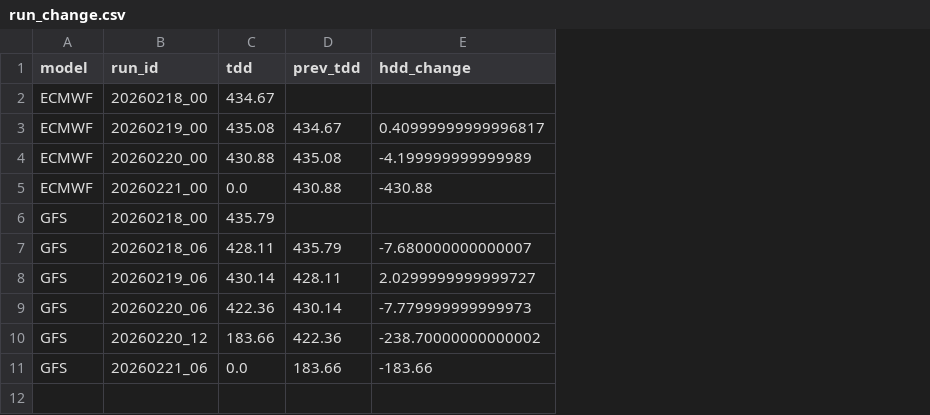
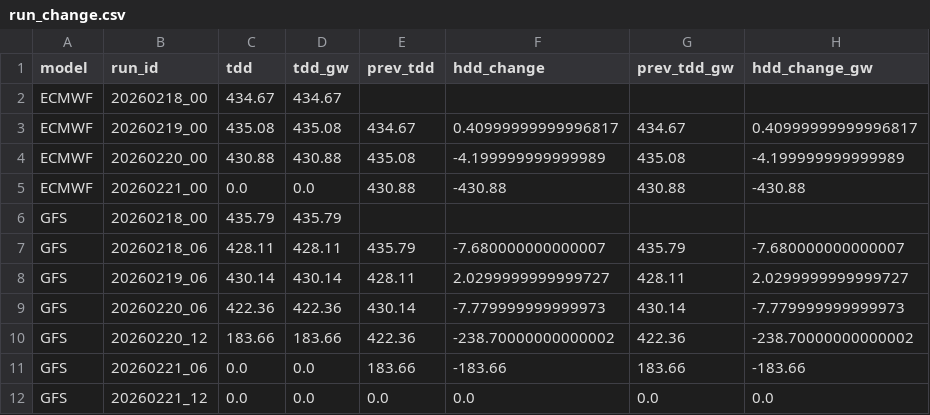
Before and after one commit to yieldchaser/weather-dd-tracker, a CSV file: outputs/run_change.csv, drawn as a sheet; the diff names each change by its address in the sheet, - before the commit and + after, or states it on an @@ line.

```diff
--- a/outputs/run_change.csv
+++ b/outputs/run_change.csv
+column D (tdd_gw), rows 2-11: 434.67 | 435.08 | 430.88 | 0.0 | 435.79 | 428.11 | 430.14 | 422.36 | 183.66 | 0.0
+column G (prev_tdd_gw), rows 3-11: 434.67 | 435.08 | 430.88 |  | 435.79 | 428.11 | 430.14 | 422.36 | 183.66
+column H (hdd_change_gw), rows 3-11: 0.40999999999996817 | -4.199999999999989 | -430.88 |  | -7.680000000000007 | 2.0299999999999727 | -7.779999999999973 | -238.70000000000002 | -183.66
+row 12: GFS | 20260221_12 | 0.0 | 0.0 | 0.0 | 0.0 | 0.0 | 0.0
```
Also changed, not shown: outputs/run_delta.csv, outputs/tdd_master.csv, 2 other files.
